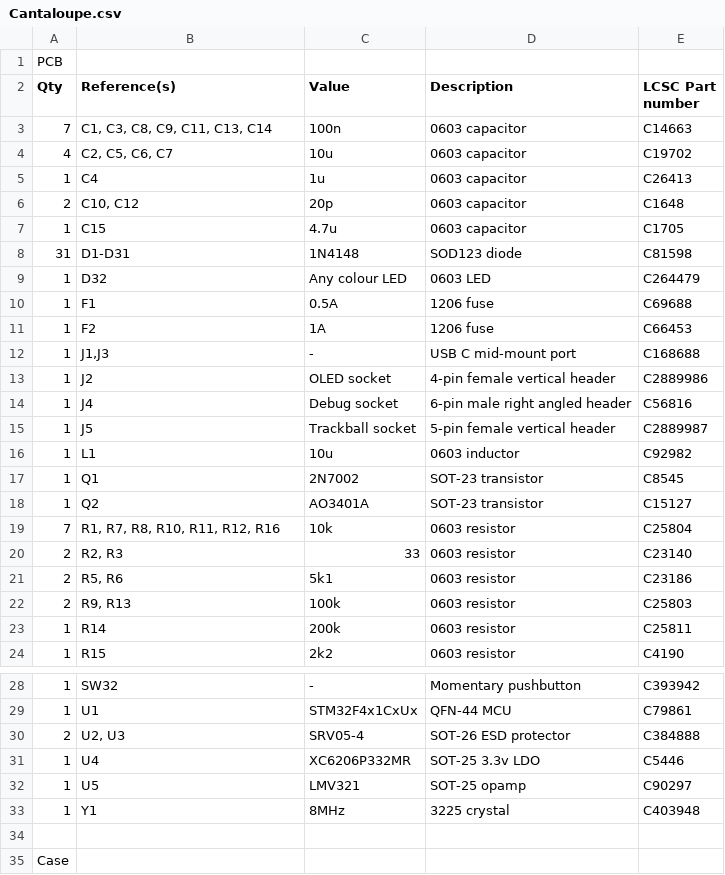
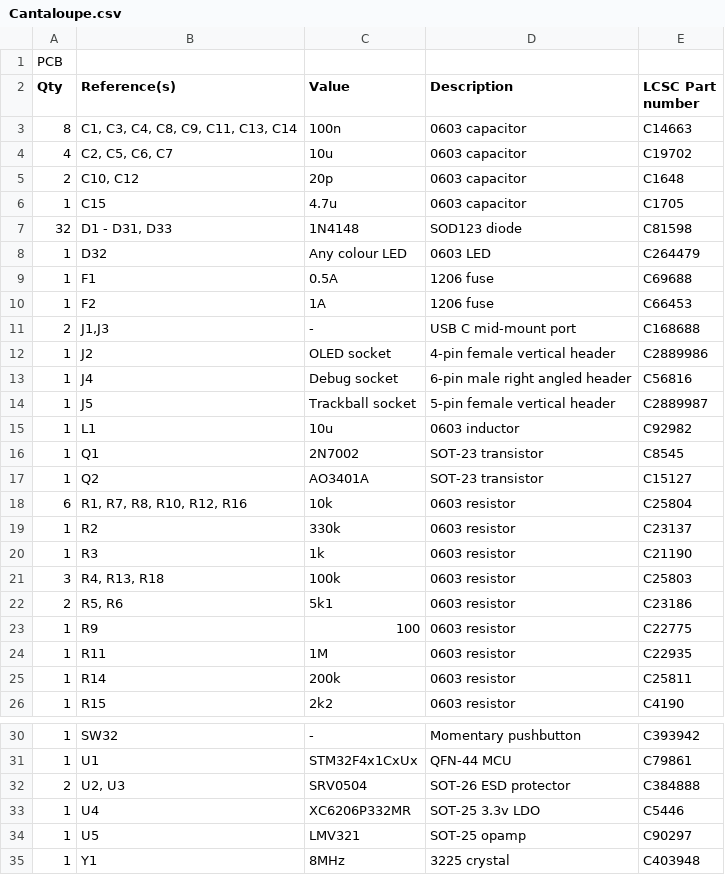
Before and after one commit to Ariamelon/Cantaloupe, a CSV file: V2/PCB/Cantaloupe.csv, drawn as a sheet; only a part is shown, gaps mark what is left out; the shorter side is filled out with more unchanged rows.

Commit message:
Fixed many issues with the board
Changed pin assignments so B2 isn't used. Added pull-up for RX pin and pull-down for B2 pin so the keyboard can properly load into the bootloader. Changed reset circuit so it actually works. Removed USB series resistors. Removed non-functional JTAG pins. Changed SRV05-04 to SRV0504. Thanks to sigprof and MasterSpoon from the QMK discord server for the help!

```diff
--- a/V2/PCB/Cantaloupe.csv
+++ b/V2/PCB/Cantaloupe.csv
@@ -2,8 +2,7 @@ PCB,,,,
 Qty,Reference(s),Value,Description,LCSC Part number
-7,"C1, C3, C8, C9, C11, C13, C14",100n,0603 capacitor,C14663
+8,"C1, C3, C4, C8, C9, C11, C13, C14",100n,0603 capacitor,C14663
 4,"C2, C5, C6, C7",10u,0603 capacitor,C19702
-1,C4,1u,0603 capacitor,C26413
 2,"C10, C12",20p,0603 capacitor,C1648
 1,C15,4.7u,0603 capacitor,C1705
-31,D1-D31,1N4148,SOD123 diode,C81598
+32,"D1 - D31, D33",1N4148,SOD123 diode,C81598
 1,D32,Any colour LED,0603 LED,C264479
@@ -11,3 +10,3 @@ Qty,Reference(s),Value,Description,LCSC Part number
 1,F2,1A,1206 fuse,C66453
-1,"J1,J3",-,USB C mid-mount port,C168688
+2,"J1,J3",-,USB C mid-mount port,C168688
 1,J2,OLED socket,4-pin female vertical header,C2889986
@@ -18,6 +17,9 @@ Qty,Reference(s),Value,Description,LCSC Part number
 1,Q2,AO3401A,SOT-23 transistor,C15127
-7,"R1, R7, R8, R10, R11, R12, R16",10k,0603 resistor,C25804
-2,"R2, R3",33,0603 resistor,C23140
+6,"R1, R7, R8, R10, R12, R16",10k,0603 resistor,C25804
+1,R2,330k,0603 resistor,C23137
+1,R3,1k,0603 resistor,C21190
+3,"R4, R13, R18",100k,0603 resistor,C25803
 2,"R5, R6",5k1,0603 resistor,C23186
-2,"R9, R13",100k,0603 resistor,C25803
+1,R9,100,0603 resistor,C22775
+1,R11,1M,0603 resistor,C22935
 1,R14,200k,0603 resistor,C25811
@@ -29,3 +31,3 @@ Qty,Reference(s),Value,Description,LCSC Part number
 1,U1,STM32F4x1CxUx,QFN-44 MCU,C79861
-2,"U2, U3",SRV05-4,SOT-26 ESD protector,C384888
+2,"U2, U3",SRV0504,SOT-26 ESD protector,C384888
 1,U4,XC6206P332MR,SOT-25 3.3v LDO,C5446
```
Also changed, not shown: 11 other files.
